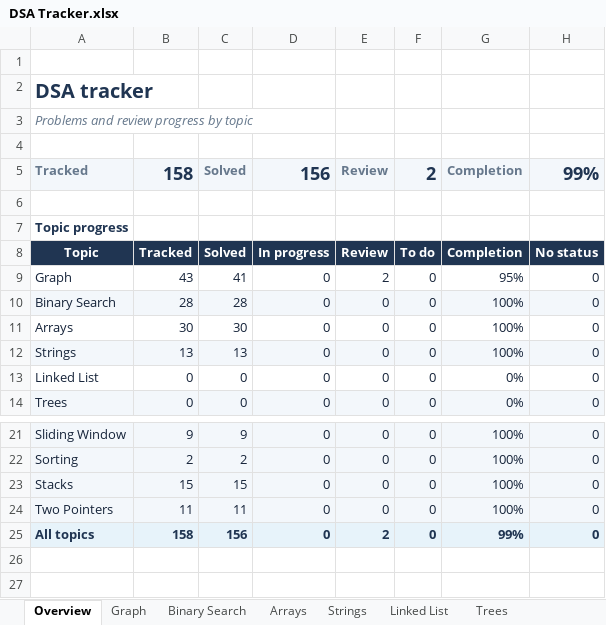
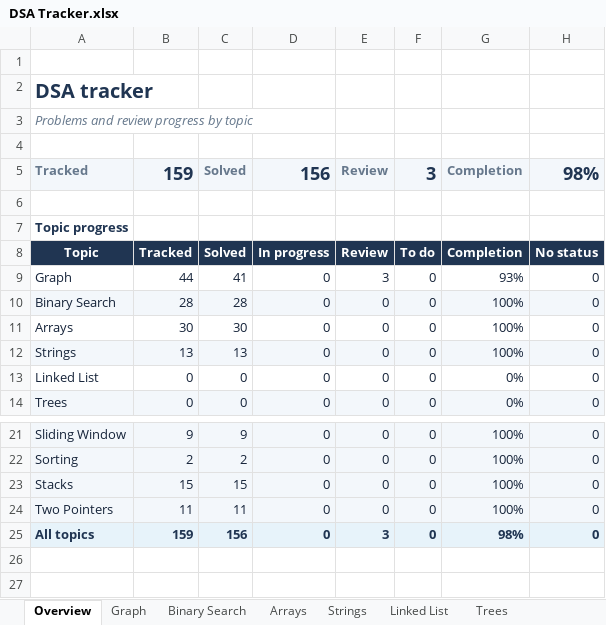
Before and after one commit to esr26/Data-Structures-And-Algorithms, an Excel workbook: DSA Tracker.xlsx, sheet Overview, drawn as a sheet; only a part is shown, gaps mark what is left out; values as stored, in another font and other column widths than the file's, no borders; conditional formats not drawn; the diff names each change by its address in the sheet, - before the commit and + after, or states it on an @@ line.

```diff
--- a/DSA Tracker.xlsx (sheet Overview)
+++ b/DSA Tracker.xlsx (sheet Overview)
-B5: 158
+B5: 159
-F5: 2
+F5: 3
-H5: 99%
+H5: 98%
-B9: 43
+B9: 44
-E9: 2
+E9: 3
-G9: 95%
+G9: 93%
-B25: 158
+B25: 159
-E25: 2
+E25: 3
-G25: 99%
+G25: 98%
```
Also changed, not shown: sheet Graph, 1 other file.
